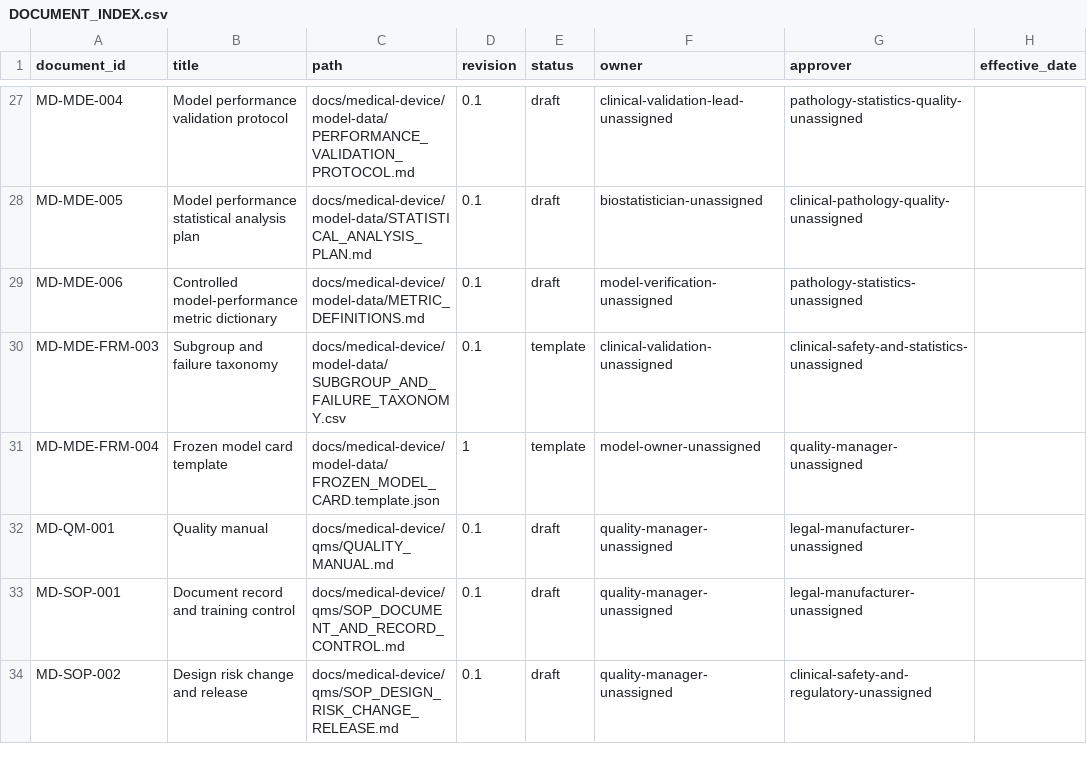
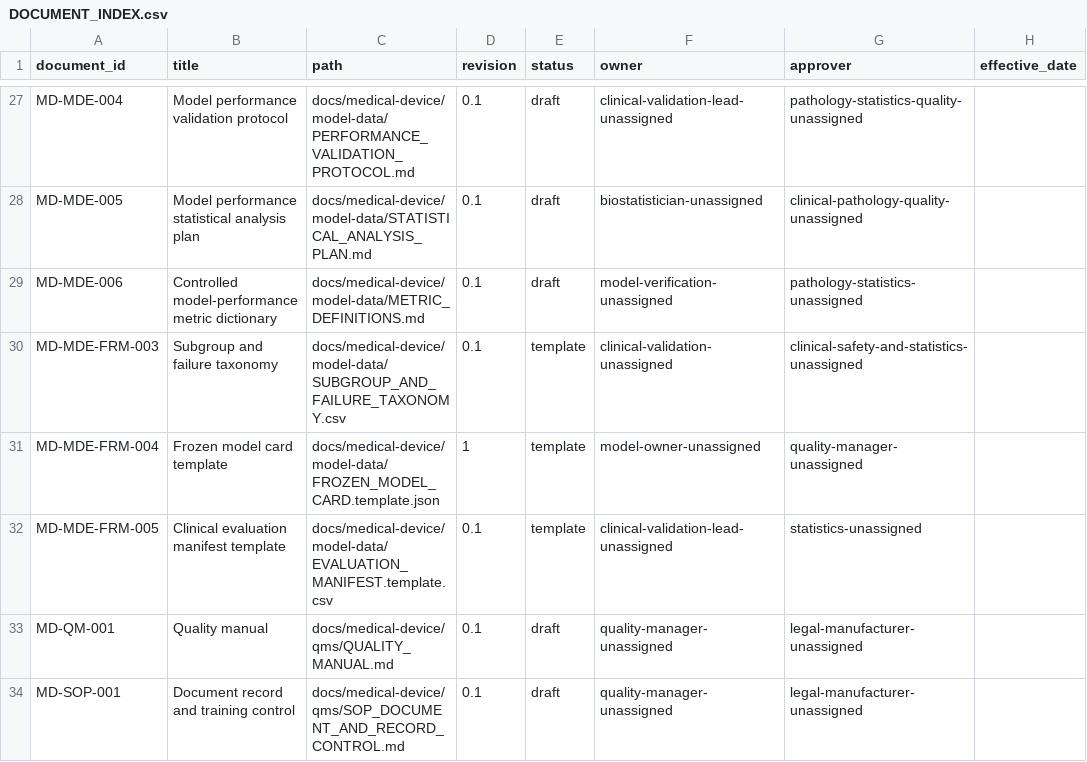
Before and after one commit to VampFay/sem6-miniPwith-withdaBOIS-, a CSV file: docs/medical-device/DOCUMENT_INDEX.csv, drawn as a sheet; only a part is shown, gaps mark what is left out; the shorter side is filled out with more unchanged rows.

Commit message:
Implement patient-clustered clinical performance evaluation

```diff
--- a/docs/medical-device/DOCUMENT_INDEX.csv
+++ b/docs/medical-device/DOCUMENT_INDEX.csv
@@ -31,2 +31,3 @@ MD-MDE-FRM-003,Subgroup and failure taxonomy,docs/medical-device/model-data/SUBG
 MD-MDE-FRM-004,Frozen model card template,docs/medical-device/model-data/FROZEN_MODEL_CARD.template.json,1,template,model-owner-unassigned,quality-manager-unassigned,
+MD-MDE-FRM-005,Clinical evaluation manifest template,docs/medical-device/model-data/EVALUATION_MANIFEST.template.csv,0.1,template,clinical-validation-lead-unassigned,statistics-unassigned,
 MD-QM-001,Quality manual,docs/medical-device/qms/QUALITY_MANUAL.md,0.1,draft,quality-manager-unassigned,legal-manufacturer-unassigned,
```
Also changed, not shown: 9 other files.
